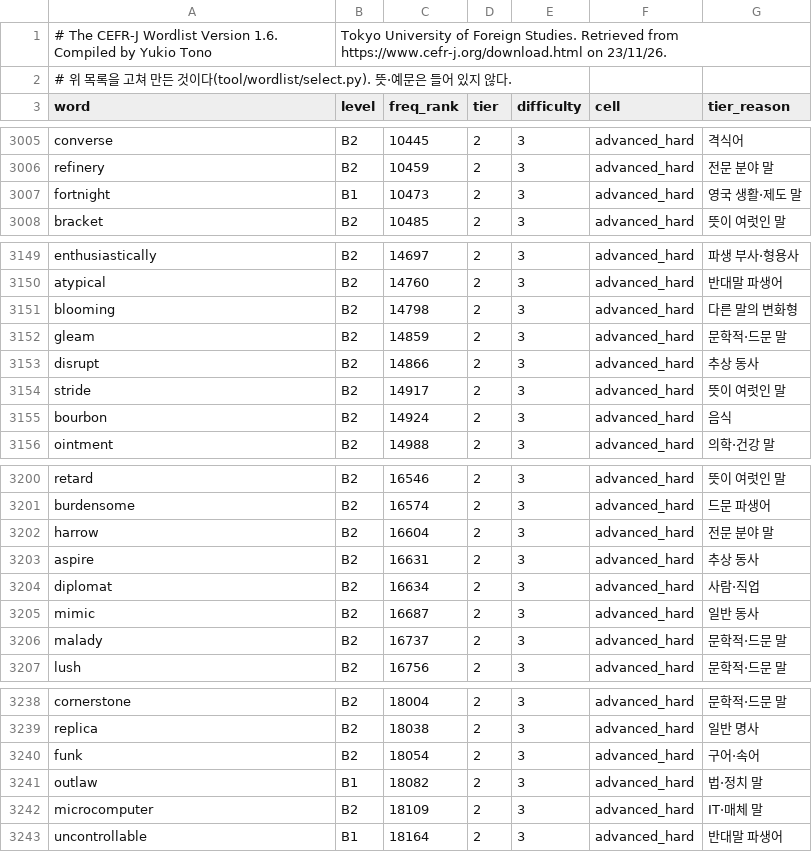
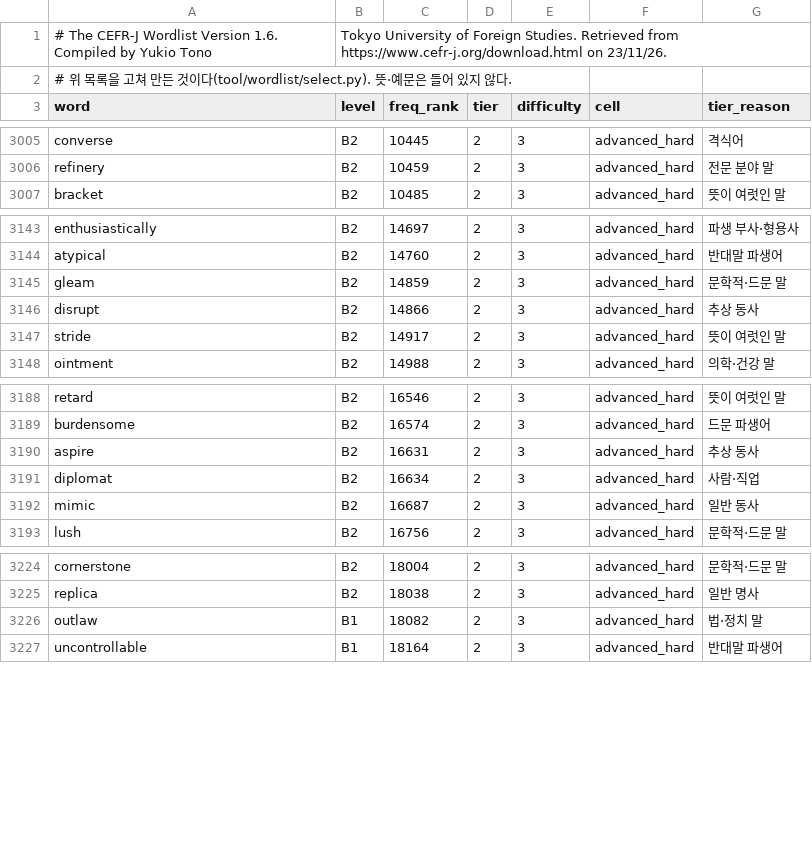
Before and after one commit to msjin-claude-lab/cp_workspace, a CSV file: projects/apps/vocab/docs/wordlist/advanced.csv, drawn as a sheet; only a part is shown, gaps mark what is left out; the diff covers the shown part only.

```diff
--- a/projects/apps/vocab/docs/wordlist/advanced.csv
+++ b/projects/apps/vocab/docs/wordlist/advanced.csv
@@ -3006,3 +3006,2 @@ converse,B2,10445,2,3,advanced_hard,격식어
 refinery,B2,10459,2,3,advanced_hard,전문 분야 말
-fortnight,B1,10473,2,3,advanced_hard,영국 생활·제도 말
 bracket,B2,10485,2,3,advanced_hard,뜻이 여럿인 말
@@ -3150,3 +3144,2 @@ enthusiastically,B2,14697,2,3,advanced_hard,파생 부사·형용사
 atypical,B2,14760,2,3,advanced_hard,반대말 파생어
-blooming,B2,14798,2,3,advanced_hard,다른 말의 변화형
 gleam,B2,14859,2,3,advanced_hard,문학적·드문 말
@@ -3154,3 +3147,2 @@ disrupt,B2,14866,2,3,advanced_hard,추상 동사
 stride,B2,14917,2,3,advanced_hard,뜻이 여럿인 말
-bourbon,B2,14924,2,3,advanced_hard,음식
 ointment,B2,14988,2,3,advanced_hard,의학·건강 말
@@ -3201,3 +3189,2 @@ retard,B2,16546,2,3,advanced_hard,뜻이 여럿인 말
 burdensome,B2,16574,2,3,advanced_hard,드문 파생어
-harrow,B2,16604,2,3,advanced_hard,전문 분야 말
 aspire,B2,16631,2,3,advanced_hard,추상 동사
@@ -3205,3 +3192,2 @@ diplomat,B2,16634,2,3,advanced_hard,사람·직업
 mimic,B2,16687,2,3,advanced_hard,일반 동사
-malady,B2,16737,2,3,advanced_hard,문학적·드문 말
 lush,B2,16756,2,3,advanced_hard,문학적·드문 말
@@ -3239,5 +3225,3 @@ cornerstone,B2,18004,2,3,advanced_hard,문학적·드문 말
 replica,B2,18038,2,3,advanced_hard,일반 명사
-funk,B2,18054,2,3,advanced_hard,구어·속어
 outlaw,B1,18082,2,3,advanced_hard,법·정치 말
-microcomputer,B2,18109,2,3,advanced_hard,IT·매체 말
 uncontrollable,B1,18164,2,3,advanced_hard,반대말 파생어
```
Also changed, not shown: 12 removed rows and 19 edited cells elsewhere in this file, projects/apps/vocab/docs/wordlist/tiers-advanced.csv, 8 other files.
